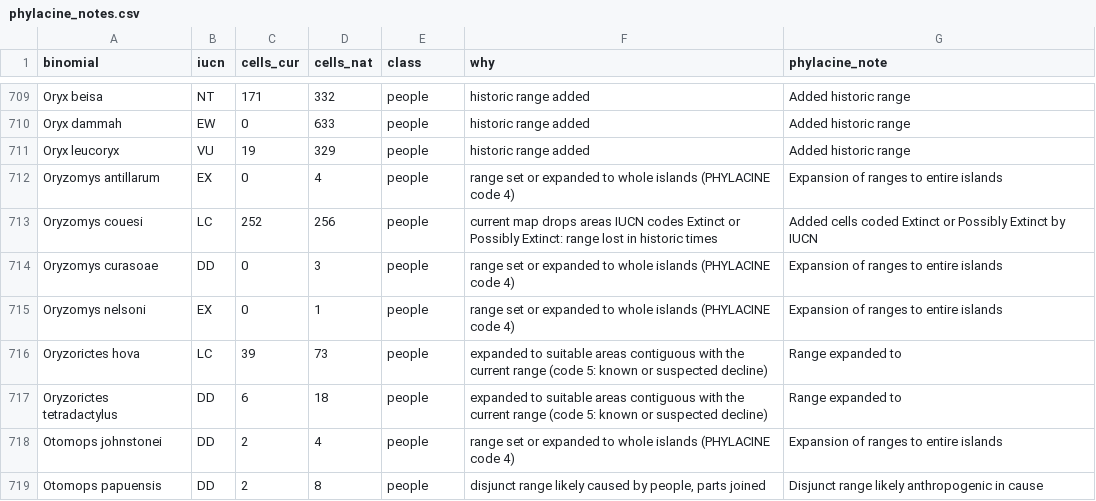
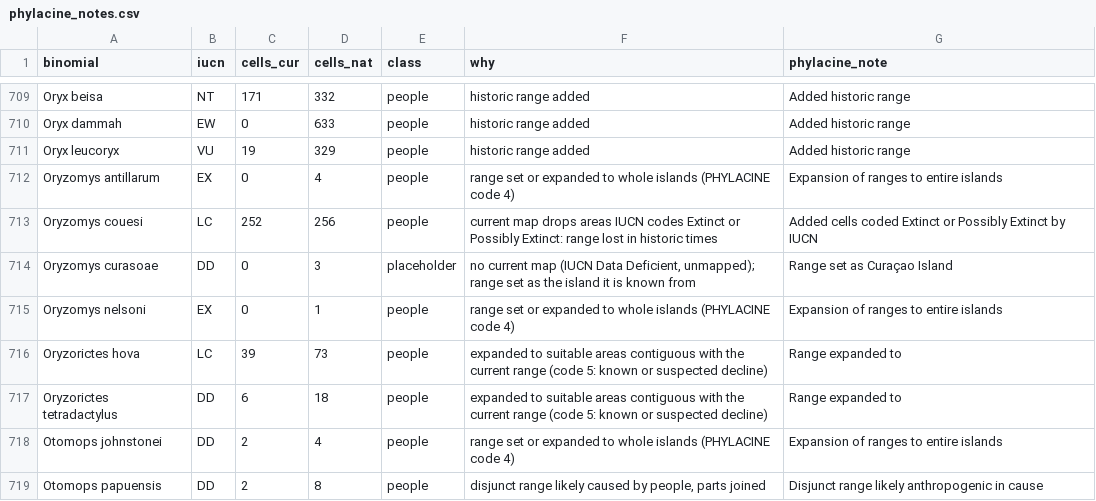
Before and after one commit to theitush/ToLaD, a CSV file: pipeline/phylacine_notes.csv, drawn as a sheet; only a part is shown, gaps mark what is left out.

```diff
--- a/pipeline/phylacine_notes.csv
+++ b/pipeline/phylacine_notes.csv
@@ -713,3 +713,3 @@ Oryzomys antillarum,EX,0,4,people,range set or expanded to whole islands (PHYLAC
 Oryzomys couesi,LC,252,256,people,current map drops areas IUCN codes Extinct or Possibly Extinct: range lost in historic times,Added cells coded Extinct or Possibly Extinct by IUCN
-Oryzomys curasoae,DD,0,3,people,range set or expanded to whole islands (PHYLACINE code 4),Expansion of ranges to entire islands
+Oryzomys curasoae,DD,0,3,placeholder,"no current map (IUCN Data Deficient, unmapped); range set as the island it is known from",Range set as Curaçao Island
 Oryzomys nelsoni,EX,0,1,people,range set or expanded to whole islands (PHYLACINE code 4),Expansion of ranges to entire islands
```
Also changed, not shown: 14 other files.
